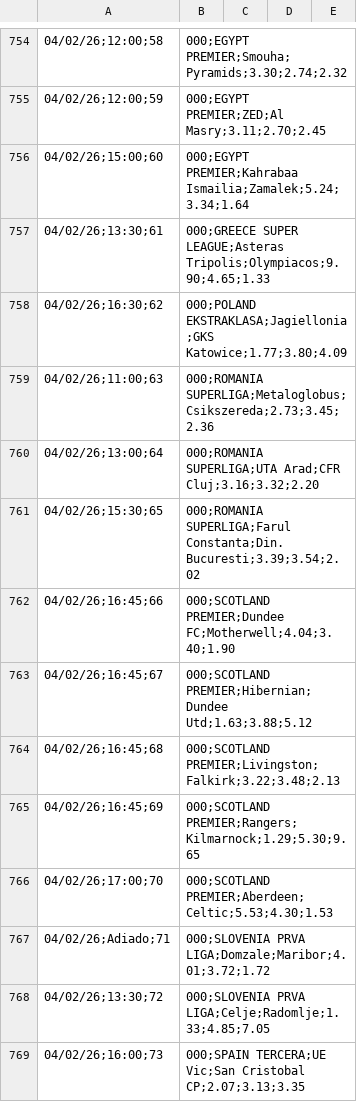
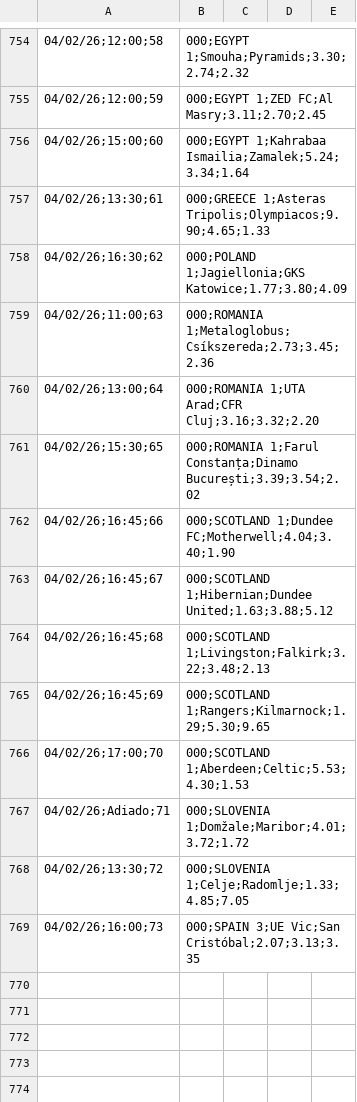
Before and after one commit to lucianofmacedo2-ctrl/BancaMasterLuciano, a CSV file: Lista_Jogos.csv, drawn as a sheet; only a part is shown, gaps mark what is left out; the diff covers the shown part only.

```diff
--- a/Lista_Jogos.csv
+++ b/Lista_Jogos.csv
@@ -754,16 +754,16 @@
-04/02/26;12:00;58,000;EGYPT PREMIER;Smouha;Pyramids;3.30;2.74;2.32
-04/02/26;12:00;59,000;EGYPT PREMIER;ZED;Al Masry;3.11;2.70;2.45
-04/02/26;15:00;60,000;EGYPT PREMIER;Kahrabaa Ismailia;Zamalek;5.24;3.34;1.64
-04/02/26;13:30;61,000;GREECE SUPER LEAGUE;Asteras Tripolis;Olympiacos;9.90;4.65;1.33
-04/02/26;16:30;62,000;POLAND EKSTRAKLASA;Jagiellonia;GKS Katowice;1.77;3.80;4.09
-04/02/26;11:00;63,000;ROMANIA SUPERLIGA;Metaloglobus;Csikszereda;2.73;3.45;2.36
-04/02/26;13:00;64,000;ROMANIA SUPERLIGA;UTA Arad;CFR Cluj;3.16;3.32;2.20
-04/02/26;15:30;65,000;ROMANIA SUPERLIGA;Farul Constanta;Din. Bucuresti;3.39;3.54;2.02
-04/02/26;16:45;66,000;SCOTLAND PREMIER;Dundee FC;Motherwell;4.04;3.40;1.90
-04/02/26;16:45;67,000;SCOTLAND PREMIER;Hibernian;Dundee Utd;1.63;3.88;5.12
-04/02/26;16:45;68,000;SCOTLAND PREMIER;Livingston;Falkirk;3.22;3.48;2.13
-04/02/26;16:45;69,000;SCOTLAND PREMIER;Rangers;Kilmarnock;1.29;5.30;9.65
-04/02/26;17:00;70,000;SCOTLAND PREMIER;Aberdeen;Celtic;5.53;4.30;1.53
-04/02/26;Adiado;71,000;SLOVENIA PRVA LIGA;Domzale;Maribor;4.01;3.72;1.72
-04/02/26;13:30;72,000;SLOVENIA PRVA LIGA;Celje;Radomlje;1.33;4.85;7.05
-04/02/26;16:00;73,000;SPAIN TERCERA;UE Vic;San Cristobal CP;2.07;3.13;3.35
+04/02/26;12:00;58,000;EGYPT 1;Smouha;Pyramids;3.30;2.74;2.32
+04/02/26;12:00;59,000;EGYPT 1;ZED FC;Al Masry;3.11;2.70;2.45
+04/02/26;15:00;60,000;EGYPT 1;Kahrabaa Ismailia;Zamalek;5.24;3.34;1.64
+04/02/26;13:30;61,000;GREECE 1;Asteras Tripolis;Olympiacos;9.90;4.65;1.33
+04/02/26;16:30;62,000;POLAND 1;Jagiellonia;GKS Katowice;1.77;3.80;4.09
+04/02/26;11:00;63,000;ROMANIA 1;Metaloglobus;Csíkszereda;2.73;3.45;2.36
+04/02/26;13:00;64,000;ROMANIA 1;UTA Arad;CFR Cluj;3.16;3.32;2.20
+04/02/26;15:30;65,000;ROMANIA 1;Farul Constanța;Dinamo București;3.39;3.54;2.02
+04/02/26;16:45;66,000;SCOTLAND 1;Dundee FC;Motherwell;4.04;3.40;1.90
+04/02/26;16:45;67,000;SCOTLAND 1;Hibernian;Dundee United;1.63;3.88;5.12
+04/02/26;16:45;68,000;SCOTLAND 1;Livingston;Falkirk;3.22;3.48;2.13
+04/02/26;16:45;69,000;SCOTLAND 1;Rangers;Kilmarnock;1.29;5.30;9.65
+04/02/26;17:00;70,000;SCOTLAND 1;Aberdeen;Celtic;5.53;4.30;1.53
+04/02/26;Adiado;71,000;SLOVENIA 1;Domžale;Maribor;4.01;3.72;1.72
+04/02/26;13:30;72,000;SLOVENIA 1;Celje;Radomlje;1.33;4.85;7.05
+04/02/26;16:00;73,000;SPAIN 3;UE Vic;San Cristóbal;2.07;3.13;3.35
```
Also changed, not shown: 56 edited cells elsewhere in this file.
